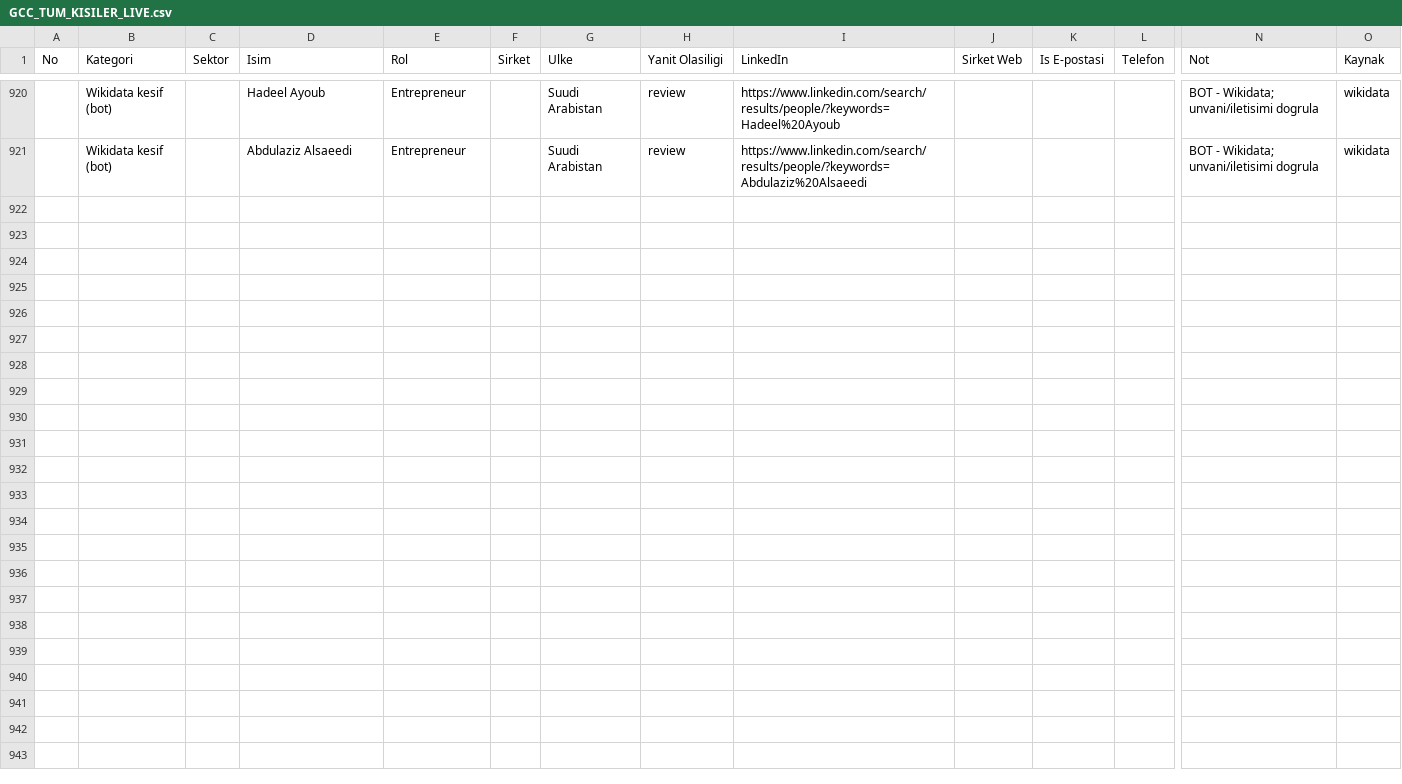
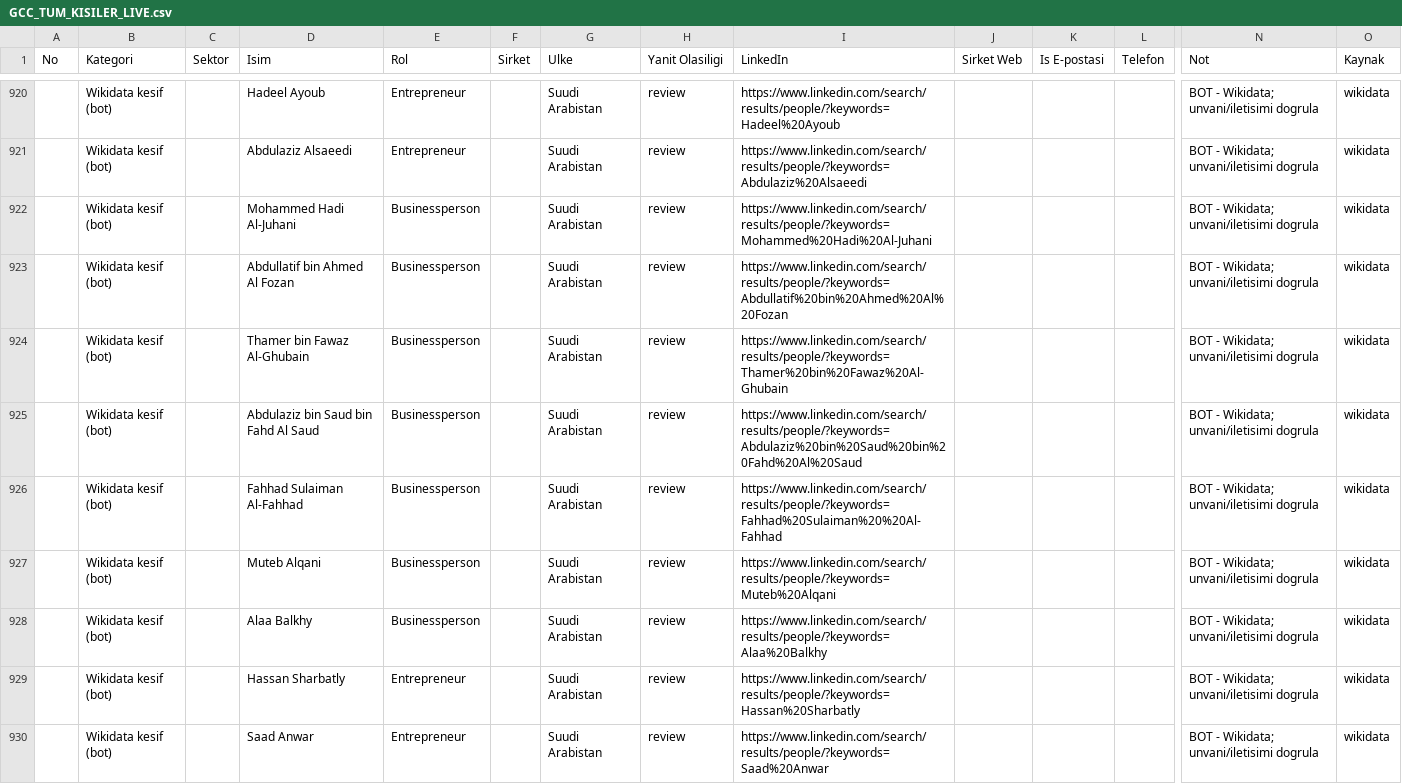
Before and after one commit to eslemsali99-eng/GCC-Lead-Finder-CRM-System, a CSV file: GCC_TUM_KISILER_LIVE.csv, drawn as a sheet; only a part is shown, gaps mark what is left out; rows hold the shown columns only; the diff names each change by its address in the sheet, - before the commit and + after, or states it on an @@ line.

```diff
--- a/GCC_TUM_KISILER_LIVE.csv
+++ b/GCC_TUM_KISILER_LIVE.csv
+row 922:  | Wikidata kesif (bot) |  | Mohammed Hadi Al-Juhani | Businessperson |  | Suudi Arabistan | review | https://www.linkedin.com/search/results/people/?keywords=Mohammed%20Hadi%20Al-Juhani |  |  |  | BOT - Wikidata; unvani/iletisimi dogrula | wikidata
+row 923:  | Wikidata kesif (bot) |  | Abdullatif bin Ahmed Al Fozan | Businessperson |  | Suudi Arabistan | review | https://www.linkedin.com/search/results/people/?keywords=Abdullatif%20bin%20Ahmed%20Al%20Fozan |  |  |  | BOT - Wikidata; unvani/iletisimi dogrula | wikidata
+row 924:  | Wikidata kesif (bot) |  | Thamer bin Fawaz Al-Ghubain | Businessperson |  | Suudi Arabistan | review | https://www.linkedin.com/search/results/people/?keywords=Thamer%20bin%20Fawaz%20Al-Ghubain |  |  |  | BOT - Wikidata; unvani/iletisimi dogrula | wikidata
+row 925:  | Wikidata kesif (bot) |  | Abdulaziz bin Saud bin Fahd Al Saud | Businessperson |  | Suudi Arabistan | review | https://www.linkedin.com/search/results/people/?keywords=Abdulaziz%20bin%20Saud%20bin%20Fahd%20Al%20Saud |  |  |  | BOT - Wikidata; unvani/iletisimi dogrula | wikidata
+row 926:  | Wikidata kesif (bot) |  | Fahhad Sulaiman Al-Fahhad | Businessperson |  | Suudi Arabistan | review | https://www.linkedin.com/search/results/people/?keywords=Fahhad%20Sulaiman%20%20Al-Fahhad |  |  |  | BOT - Wikidata; unvani/iletisimi dogrula | wikidata
+row 927:  | Wikidata kesif (bot) |  | Muteb Alqani | Businessperson |  | Suudi Arabistan | review | https://www.linkedin.com/search/results/people/?keywords=Muteb%20Alqani |  |  |  | BOT - Wikidata; unvani/iletisimi dogrula | wikidata
+row 928:  | Wikidata kesif (bot) |  | Alaa Balkhy | Businessperson |  | Suudi Arabistan | review | https://www.linkedin.com/search/results/people/?keywords=Alaa%20Balkhy |  |  |  | BOT - Wikidata; unvani/iletisimi dogrula | wikidata
+row 929:  | Wikidata kesif (bot) |  | Hassan Sharbatly | Entrepreneur |  | Suudi Arabistan | review | https://www.linkedin.com/search/results/people/?keywords=Hassan%20Sharbatly |  |  |  | BOT - Wikidata; unvani/iletisimi dogrula | wikidata
+row 930:  | Wikidata kesif (bot) |  | Saad Anwar | Entrepreneur |  | Suudi Arabistan | review | https://www.linkedin.com/search/results/people/?keywords=Saad%20Anwar |  |  |  | BOT - Wikidata; unvani/iletisimi dogrula | wikidata
```
Also changed, not shown: 1 other file.
